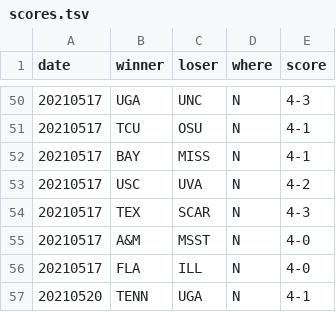
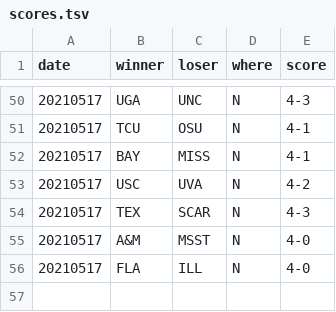
Before and after one commit to slam10s/may-madness, a TSV file: data/2020-21/ncaam/scores.tsv, drawn as a sheet; only a part is shown, gaps mark what is left out; the diff names each change by its address in the sheet, - before the commit and + after, or states it on an @@ line.

```diff
--- a/data/2020-21/ncaam/scores.tsv
+++ b/data/2020-21/ncaam/scores.tsv
-row 57: 20210520 | TENN | UGA | N | 4-1
```
Also changed, not shown: data/2020-21/ncaam/schedule.tsv, data/2020-21/schedule/05-20.tsv, 3 other files.
